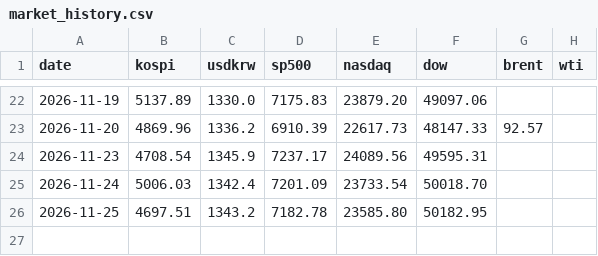
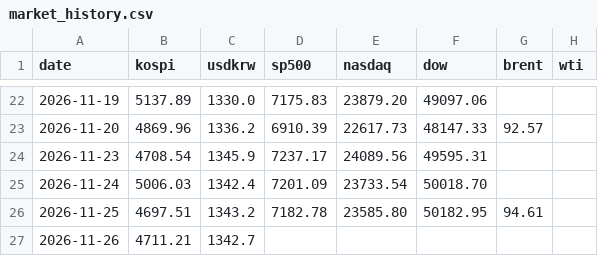
Before and after one commit to JunKimKR/family-morning-paper, a CSV file: _data/market_history.csv, drawn as a sheet; only a part is shown, gaps mark what is left out.

```diff
--- a/_data/market_history.csv
+++ b/_data/market_history.csv
@@ -25,2 +25,3 @@ date,kospi,usdkrw,sp500,nasdaq,dow,brent,wti
 2026-11-24,5006.03,1342.4,7201.09,23733.54,50018.70,,
-2026-11-25,4697.51,1343.2,7182.78,23585.80,50182.95,,
+2026-11-25,4697.51,1343.2,7182.78,23585.80,50182.95,94.61,
+2026-11-26,4711.21,1342.7,,,,,
```
Also changed, not shown: 6 other files.
